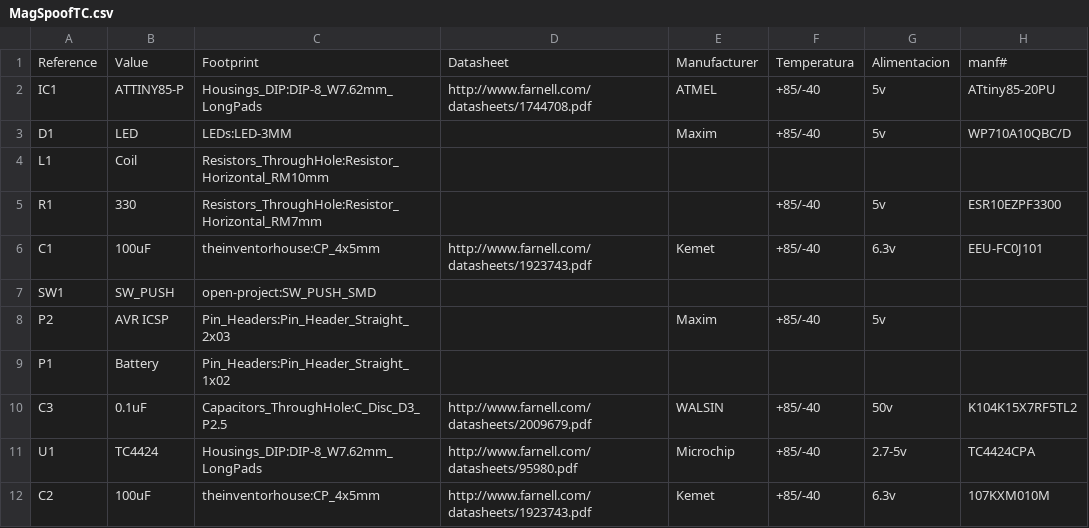
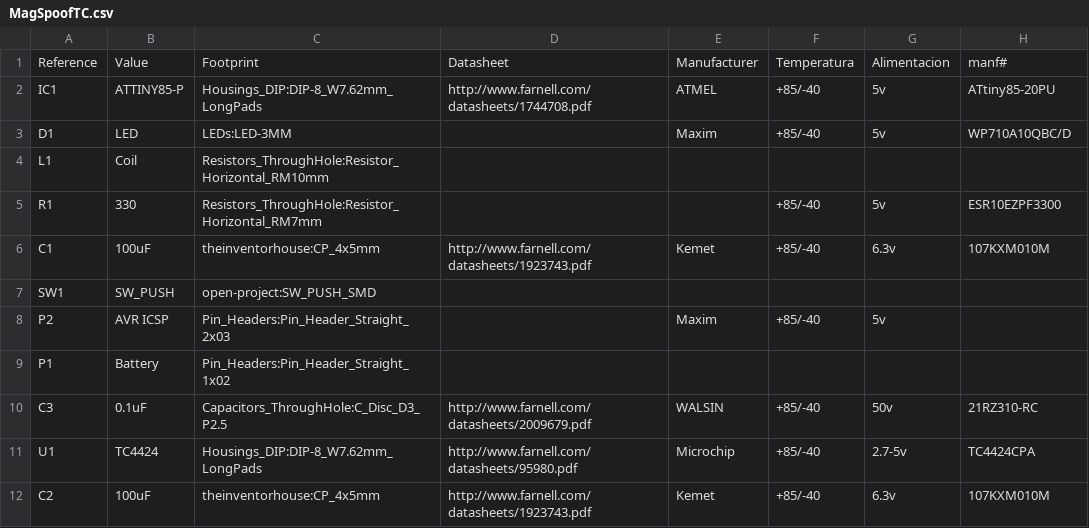
Before and after one commit to awesome-pentest-gadgets/magspoof-electronicCats, a CSV file: KiCad-PCB/MagSpoofTC.csv, drawn as a sheet.

```diff
--- a/KiCad-PCB/MagSpoofTC.csv
+++ b/KiCad-PCB/MagSpoofTC.csv
@@ -5,3 +5,3 @@ Reference, Value, Footprint, Datasheet, Manufacturer, Temperatura, Alimentacion,
 "R1","330","Resistors_ThroughHole:Resistor_Horizontal_RM7mm","","","+85/-40","5v","ESR10EZPF3300"
-"C1","100uF","theinventorhouse:CP_4x5mm","http://www.farnell.com/datasheets/1923743.pdf","Kemet","+85/-40","6.3v","EEU-FC0J101"
+"C1","100uF","theinventorhouse:CP_4x5mm","http://www.farnell.com/datasheets/1923743.pdf","Kemet","+85/-40","6.3v","107KXM010M"
 "SW1","SW_PUSH","open-project:SW_PUSH_SMD",""
@@ -9,3 +9,3 @@ Reference, Value, Footprint, Datasheet, Manufacturer, Temperatura, Alimentacion,
 "P1","Battery","Pin_Headers:Pin_Header_Straight_1x02",""
-"C3","0.1uF","Capacitors_ThroughHole:C_Disc_D3_P2.5","http://www.farnell.com/datasheets/2009679.pdf","WALSIN","+85/-40","50v","K104K15X7RF5TL2"
+"C3","0.1uF","Capacitors_ThroughHole:C_Disc_D3_P2.5","http://www.farnell.com/datasheets/2009679.pdf","WALSIN","+85/-40","50v","21RZ310-RC"
 "U1","TC4424","Housings_DIP:DIP-8_W7.62mm_LongPads","http://www.farnell.com/datasheets/95980.pdf","Microchip","+85/-40","2.7-5v","TC4424CPA"
```
Also changed, not shown: 1 other file.
